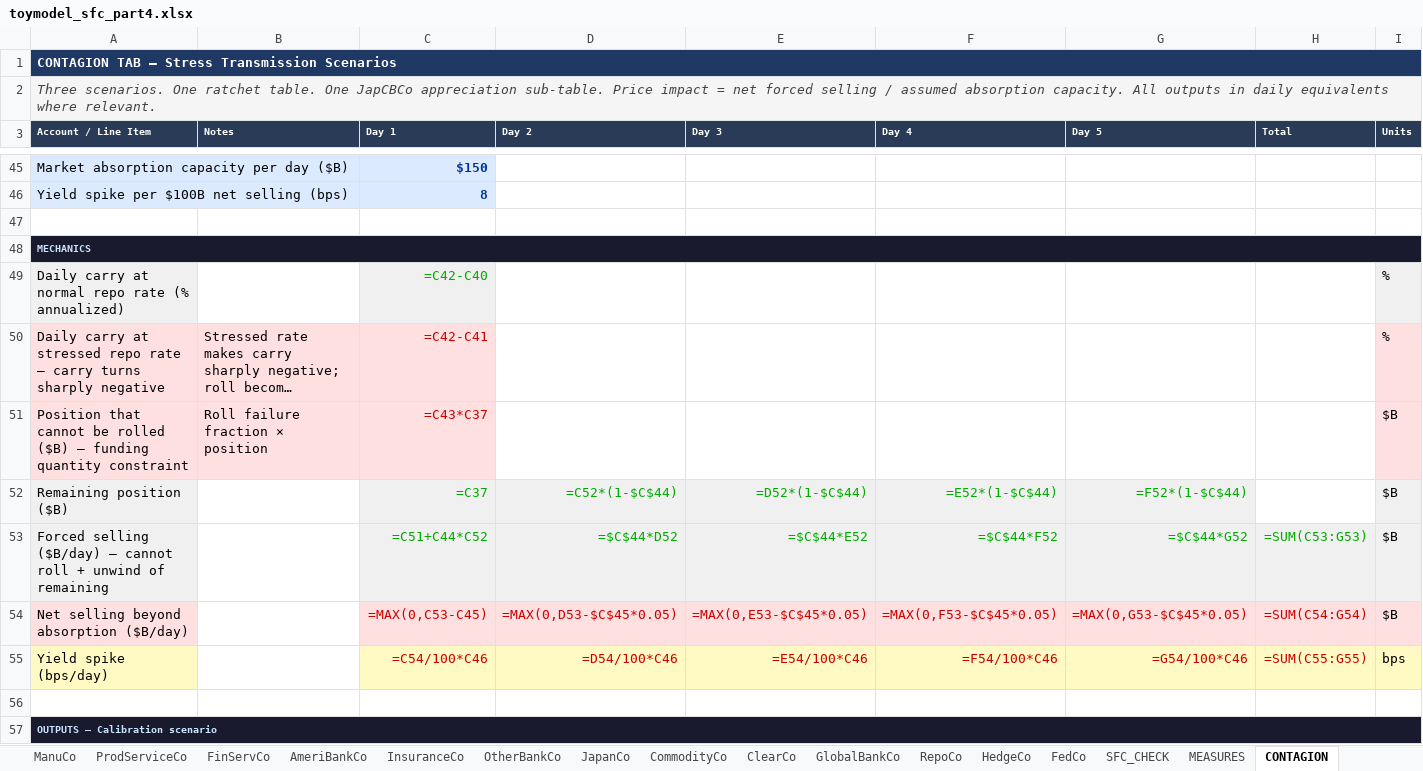
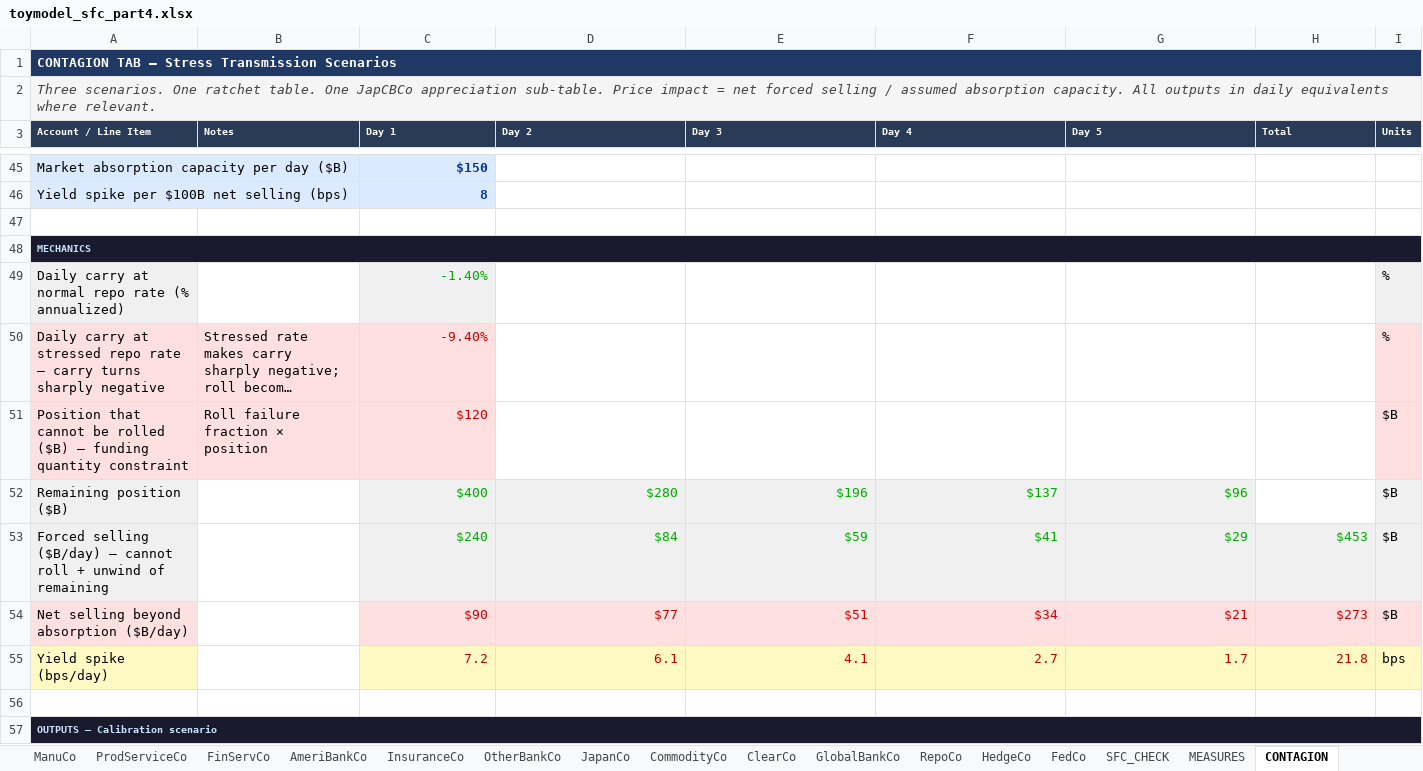
Before and after one commit to speculativa/stock-elephant-part4, an Excel workbook: data/model/toymodel_sfc_part4.xlsx, sheet CONTAGION, drawn as a sheet; only a part is shown, gaps mark what is left out; long unchanged cells end in …; values as stored, in another font and other column widths than the file's, no borders; formulas without a stored value are shown as written; removed rows and columns are numbered as before the commit, all else as after; the diff covers the shown part only; the diff names each change by its address in the sheet, - before the commit and + after, or states it on an @@ line.

```diff
--- a/data/model/toymodel_sfc_part4.xlsx (sheet CONTAGION)
+++ b/data/model/toymodel_sfc_part4.xlsx (sheet CONTAGION)
-C49 (Day 1): =C42-C40
+C49 (Day 1): -1.40%
-C50 (Day 1): =C42-C41
+C50 (Day 1): -9.40%
-C51 (Day 1): =C43*C37
+C51 (Day 1): $120
-C52 (Day 1): =C37
+C52 (Day 1): $400
-D52 (Day 2): =C52*(1-$C$44)
+D52 (Day 2): $280
-E52 (Day 3): =D52*(1-$C$44)
+E52 (Day 3): $196
-F52 (Day 4): =E52*(1-$C$44)
+F52 (Day 4): $137
-G52 (Day 5): =F52*(1-$C$44)
+G52 (Day 5): $96
-row 53: Forced selling ($B/day) — cannot roll + unwind of remaining |  | =C51+C44*C52 | =$C$44*D52 | =$C$44*E52 | =$C$44*F52 | =$C$44*G52 | =SUM(C53:G53) | $B
-row 54: Net selling beyond absorption ($B/day) |  | =MAX(0,C53-C45) | =MAX(0,D53-$C$45*0.05) | =MAX(0,E53-$C$45*0.05) | =MAX(0,F53-$C$45*0.05) | =MAX(0,G53-$C$45*0.05) | =SUM(C54:G54) | $B
-row 55: Yield spike (bps/day) |  | =C54/100*C46 | =D54/100*C46 | =E54/100*C46 | =F54/100*C46 | =G54/100*C46 | =SUM(C55:G55) | bps
+row 53: Forced selling ($B/day) — cannot roll + unwind of remaining |  | $240 | $84 | $59 | $41 | $29 | $453 | $B
+row 54: Net selling beyond absorption ($B/day) |  | $90 | $77 | $51 | $34 | $21 | $273 | $B
+row 55: Yield spike (bps/day) |  | 7.2 | 6.1 | 4.1 | 2.7 | 1.7 | 21.8 | bps
```
Also changed, not shown: 8 added rows, 8 removed rows and 148 edited cells elsewhere in this sheet, sheet SFC_CHECK, sheet JapanCo, sheet MEASURES, sheet GlobalBankCo, sheet GovCo, sheet CommodityCo, 14 more sheets.
